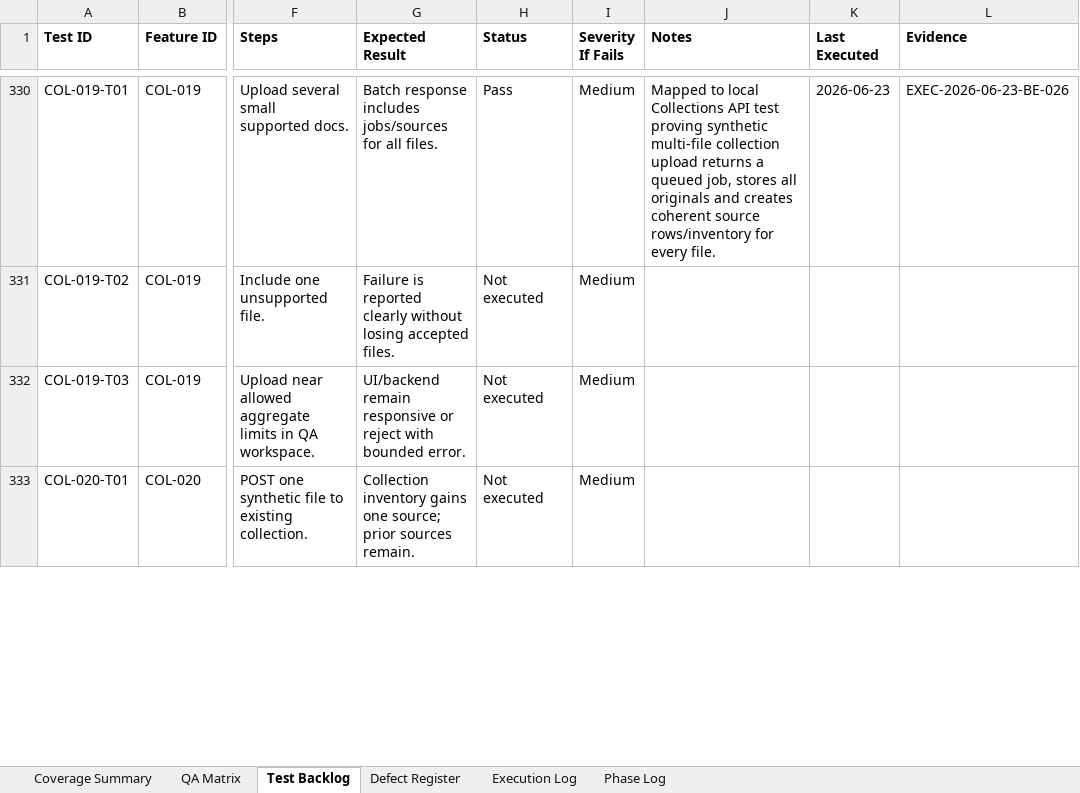
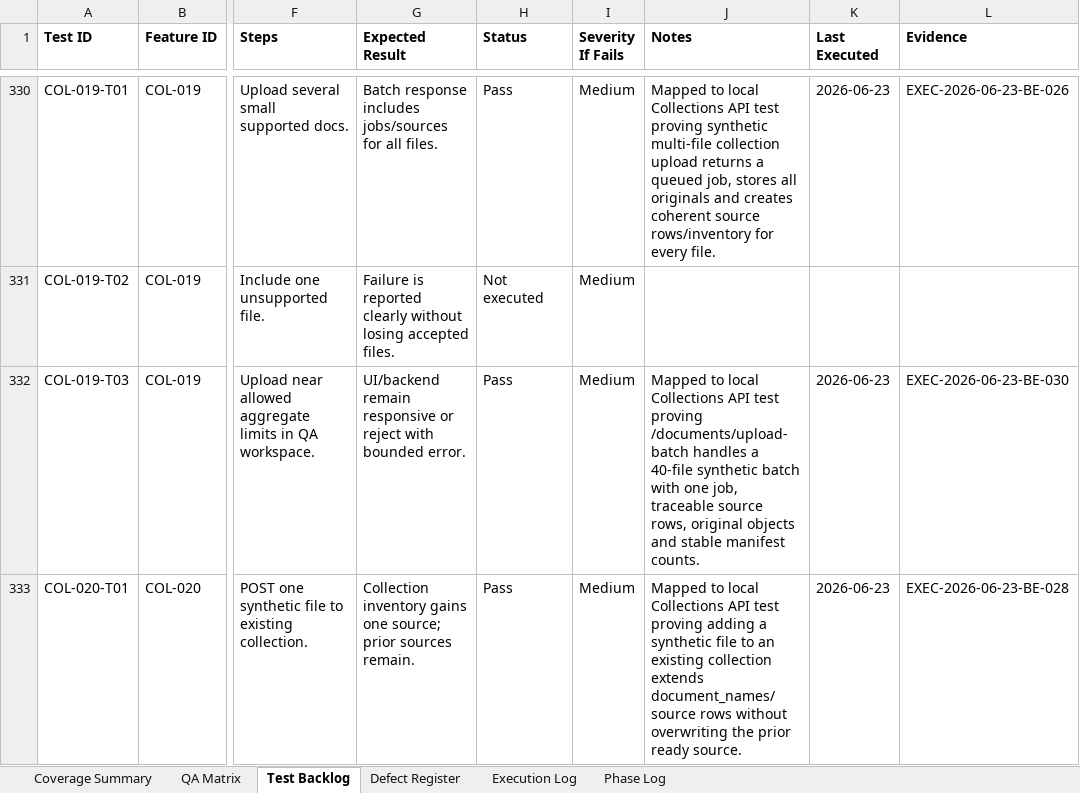
Before and after one commit to tishacian/hyusai, an Excel workbook: outputs/019edc68-andritz-qa/andritz_qa_matrix.xlsx, sheet Test Backlog, drawn as a sheet; only a part is shown, gaps mark what is left out; values as stored, in another font and other column widths than the file's, no borders; the diff covers the shown part only; the diff names each change by its address in the sheet, - before the commit and + after, or states it on an @@ line.

Commit message:
fix(collections): harden ingestion dispatch and QA coverage

```diff
--- a/outputs/019edc68-andritz-qa/andritz_qa_matrix.xlsx (sheet Test Backlog)
+++ b/outputs/019edc68-andritz-qa/andritz_qa_matrix.xlsx (sheet Test Backlog)
-H332:H333 (Status): Not executed
+H332:H333 (Status): Pass
-J332 (Notes): (empty)
+J332 (Notes): Mapped to local Collections API test proving /documents/upload-batch handles a 40-file synthetic batch with one job, traceable source rows, original objects and stable manifest counts.
-K332:K333 (Last Executed): (empty)
+K332:K333 (Last Executed): 2026-06-23
-L332 (Evidence): (empty)
+L332 (Evidence): EXEC-2026-06-23-BE-030
-J333 (Notes): (empty)
+J333 (Notes): Mapped to local Collections API test proving adding a synthetic file to an existing collection extends document_names/source rows without overwriting the prior ready source.
-L333 (Evidence): (empty)
+L333 (Evidence): EXEC-2026-06-23-BE-028
```
Also changed, not shown: 16 edited cells elsewhere in this sheet, sheet Execution Log, sheet Phase Log, sheet Defect Register, sheet QA Matrix, sheet Coverage Summary, 10 other files.
